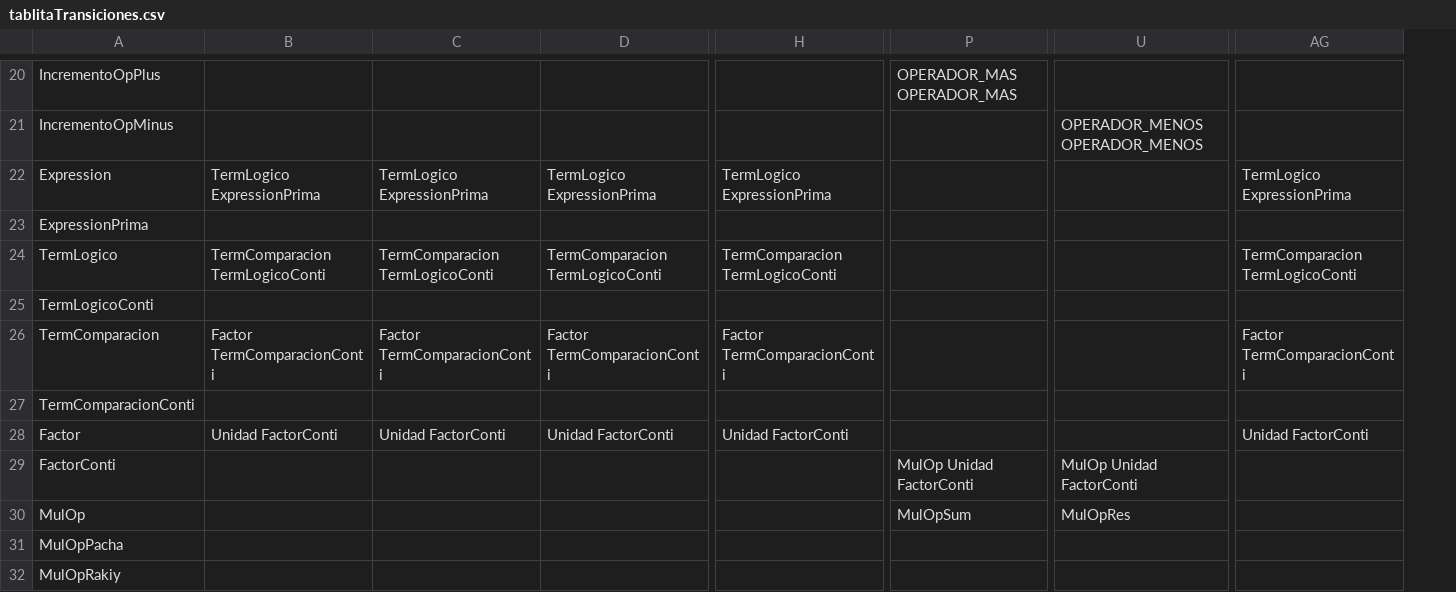
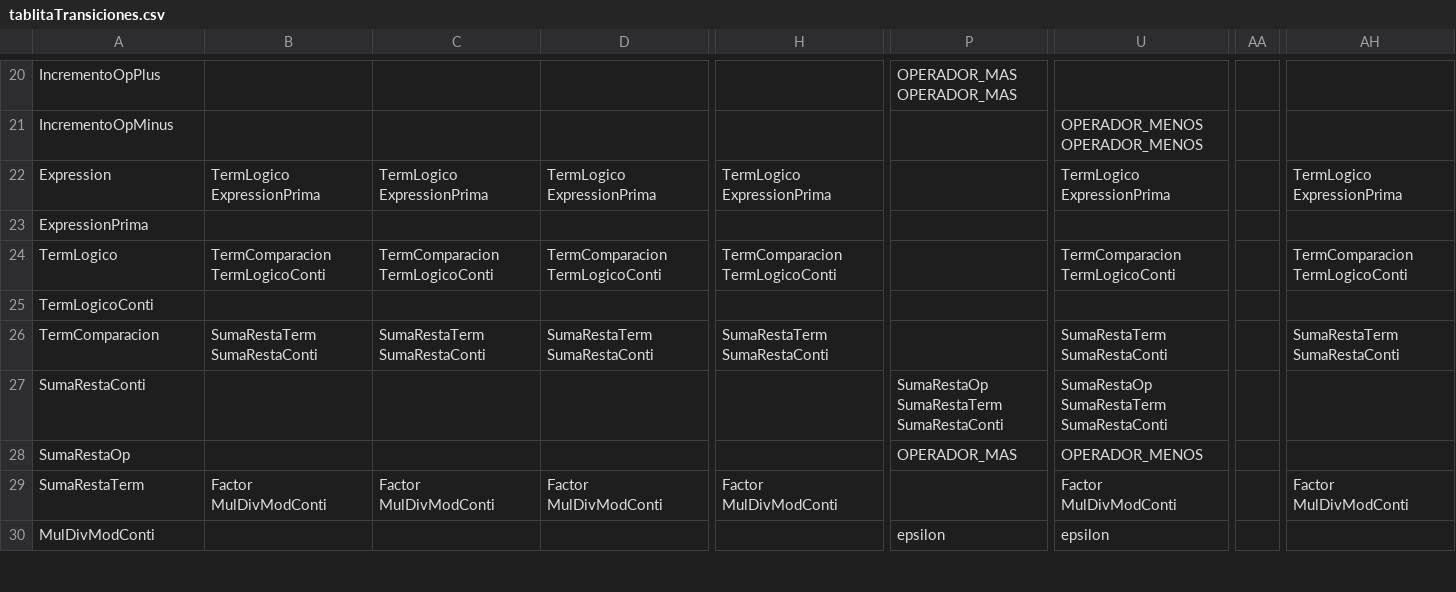
Before and after one commit to JhordanSir/Compiladores, a CSV file: Gramática/tablitaTransiciones.csv, drawn as a sheet; only a part is shown, gaps mark what is left out; removed rows and columns are numbered as before the commit, all else as after; rows hold the shown columns only; the diff covers the shown part only; the diff names each change by its address in the sheet, - before the commit and + after, or states it on an @@ line.

```diff
--- a/Gramática/tablitaTransiciones.csv
+++ b/Gramática/tablitaTransiciones.csv
+column AA, empty
-U22: (empty)
+U22: TermLogico ExpressionPrima
-U24: (empty)
+U24: TermComparacion TermLogicoConti
-B26: Factor TermComparacionConti
+B26: SumaRestaTerm SumaRestaConti
-C26: Factor TermComparacionConti
+C26: SumaRestaTerm SumaRestaConti
-D26: Factor TermComparacionConti
+D26: SumaRestaTerm SumaRestaConti
-H26: Factor TermComparacionConti
+H26: SumaRestaTerm SumaRestaConti
-U26: (empty)
+U26: SumaRestaTerm SumaRestaConti
-AH26: Factor TermComparacionConti
+AH26: SumaRestaTerm SumaRestaConti
-A27: TermComparacionConti
+A27: SumaRestaConti
-P27: (empty)
+P27: SumaRestaOp SumaRestaTerm SumaRestaConti
-U27: (empty)
+U27: SumaRestaOp SumaRestaTerm SumaRestaConti
-row 28: Factor | Unidad FactorConti | Unidad FactorConti | Unidad FactorConti | Unidad FactorConti |  |  | Unidad FactorConti
+row 28: SumaRestaOp |  |  |  |  | OPERADOR_MAS | OPERADOR_MENOS
+row 29: SumaRestaTerm | Factor MulDivModConti | Factor MulDivModConti | Factor MulDivModConti | Factor MulDivModConti |  | Factor MulDivModConti |  | Factor MulDivModConti
-A30: FactorConti
+A30: MulDivModConti
-P30: MulOp Unidad FactorConti
+P30: epsilon
-U30: MulOp Unidad FactorConti
+U30: epsilon
-row 30: MulOp |  |  |  |  | MulOpSum | MulOpRes
-row 31: MulOpPacha
-row 32: MulOpRakiy
```
Also changed, not shown: 6 added rows, 7 removed rows and 14 edited cells elsewhere in this file, 8 other files.
